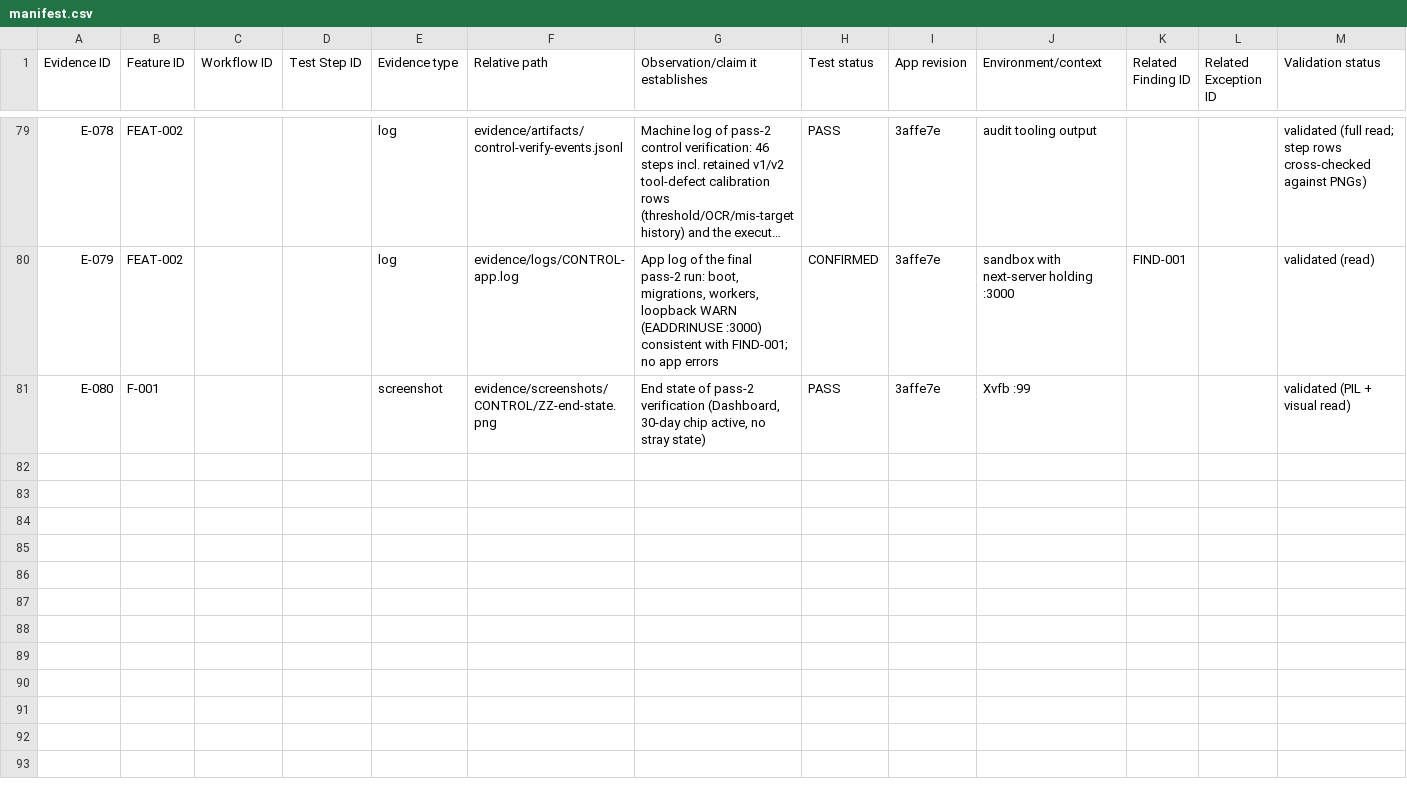
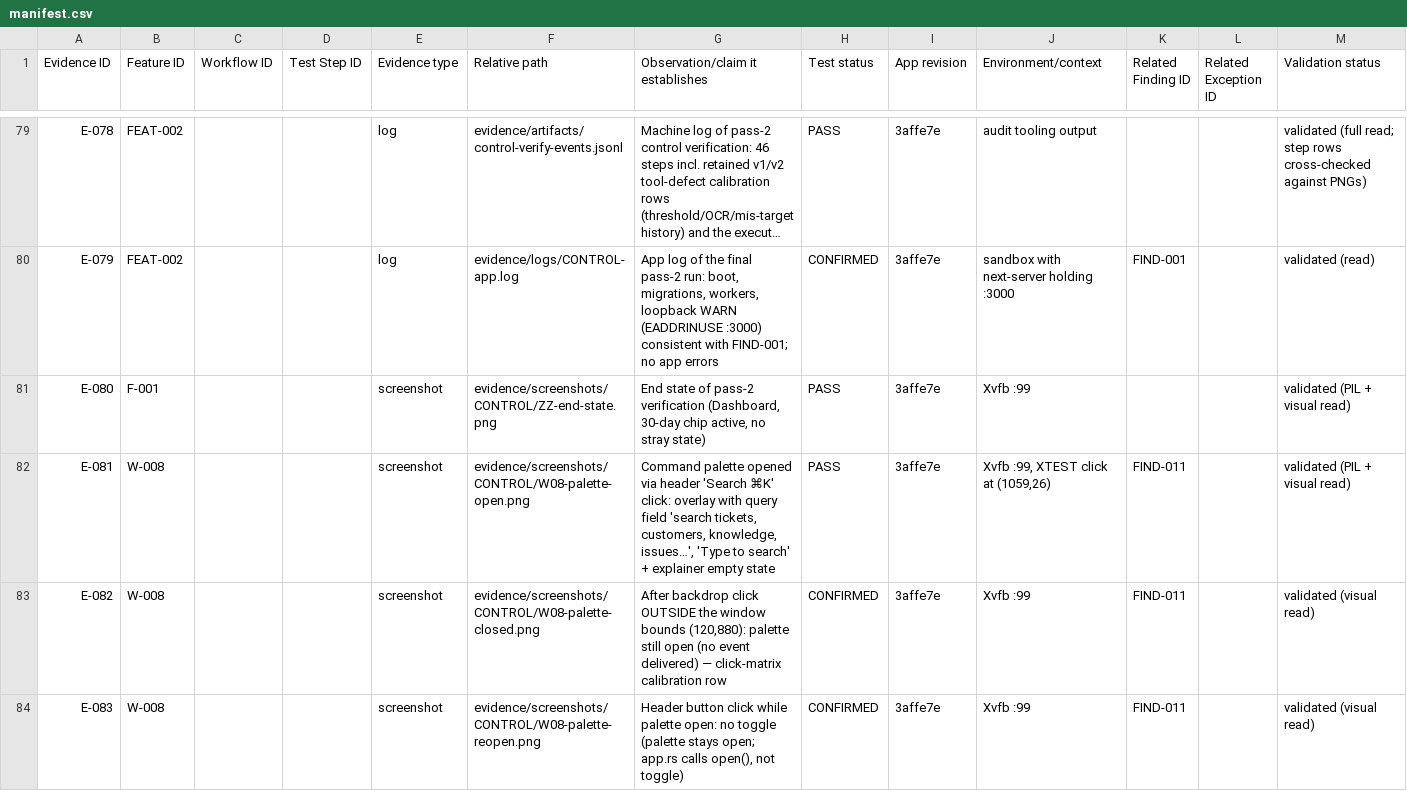
Before and after one commit to kimpearce888/SupportOs-Plus, a CSV file: repo-audit-2026-10-24/evidence/manifest.csv, drawn as a sheet; only a part is shown, gaps mark what is left out; long unchanged cells end in …; the diff covers the shown part only.

Commit message:
audit: checkpoint 4 — W-008 command palette executed PARTIAL (E-081..E-086): opens via header button w/ correct empty state (repeatable), Ctrl+K chord no-op (keyboard limitation verified for chords), backdrop dismissal unreliable -> FIND-011 (5/6 outside clicks failed, two fell through to UI beneath); docs/manifest/handover reconciled; next W-007

```diff
--- a/repo-audit-2026-10-24/evidence/manifest.csv
+++ b/repo-audit-2026-10-24/evidence/manifest.csv
@@ -81 +81,4 @@ E-079,FEAT-002,,,log,evidence/logs/CONTROL-app.log,"App log of the final pass-2
 E-080,F-001,,,screenshot,evidence/screenshots/CONTROL/ZZ-end-state.png,"End state of pass-2 verification (Dashboard, 30-day chip active, no stray state)",PASS,3affe7e,Xvfb :99,,,validated (PIL + visual read)
+E-081,W-008,,,screenshot,evidence/screenshots/CONTROL/W08-palette-open.png,"Command palette opened via header 'Search ⌘K' click: overlay with query field 'search tickets, customers, knowledge, issues…', 'Type to search' + explainer empty state",PASS,3affe7e,"Xvfb :99, XTEST click at (1059,26)",FIND-011,,validated (PIL + visual read)
+E-082,W-008,,,screenshot,evidence/screenshots/CONTROL/W08-palette-closed.png,"After backdrop click OUTSIDE the window bounds (120,880): palette still open (no event delivered) — click-matrix calibration row",CONFIRMED,3affe7e,Xvfb :99,FIND-011,,validated (visual read)
+E-083,W-008,,,screenshot,evidence/screenshots/CONTROL/W08-palette-reopen.png,"Header button click while palette open: no toggle (palette stays open; app.rs calls open(), not toggle)",CONFIRMED,3affe7e,Xvfb :99,FIND-011,,validated (visual read)
```
Also changed, not shown: 3 added rows elsewhere in this file, 15 other files.
